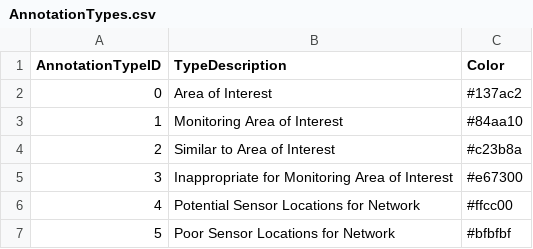
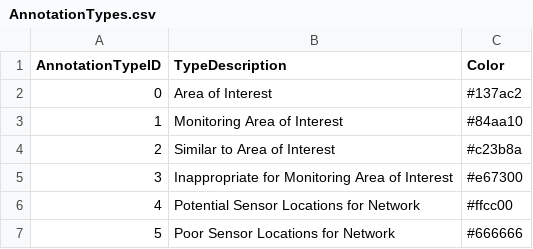
Before and after one commit to UMassCDS/buzzards-bay-spatial-tool, a CSV file: frontend/data_processing/AnnotationTypes.csv, drawn as a sheet.

Commit message:
update hex color

```diff
--- a/frontend/data_processing/AnnotationTypes.csv
+++ b/frontend/data_processing/AnnotationTypes.csv
@@ -6,2 +6,2 @@ AnnotationTypeID,TypeDescription,Color
 4,Potential Sensor Locations for Network,#ffcc00
-5,Poor Sensor Locations for Network,#bfbfbf
+5,Poor Sensor Locations for Network,#666666
```
Also changed, not shown: 1 other file.
